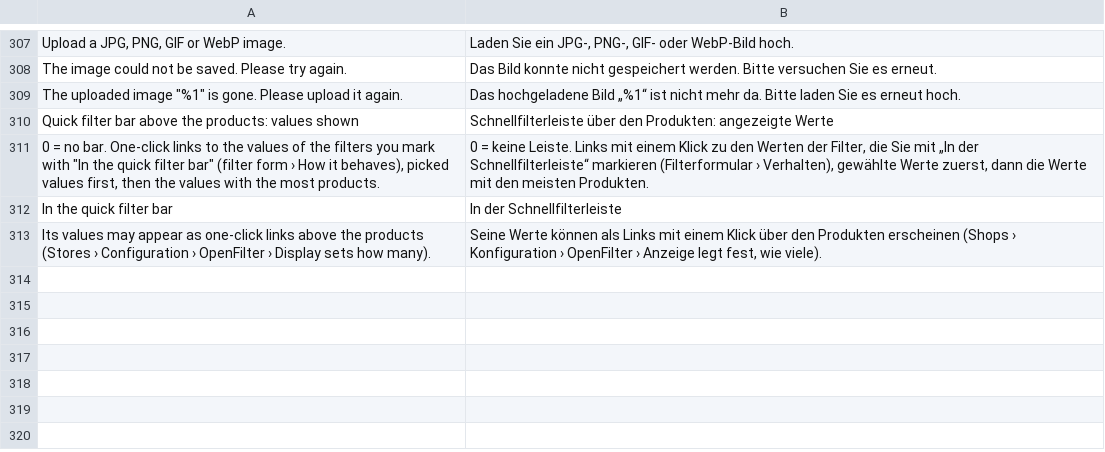
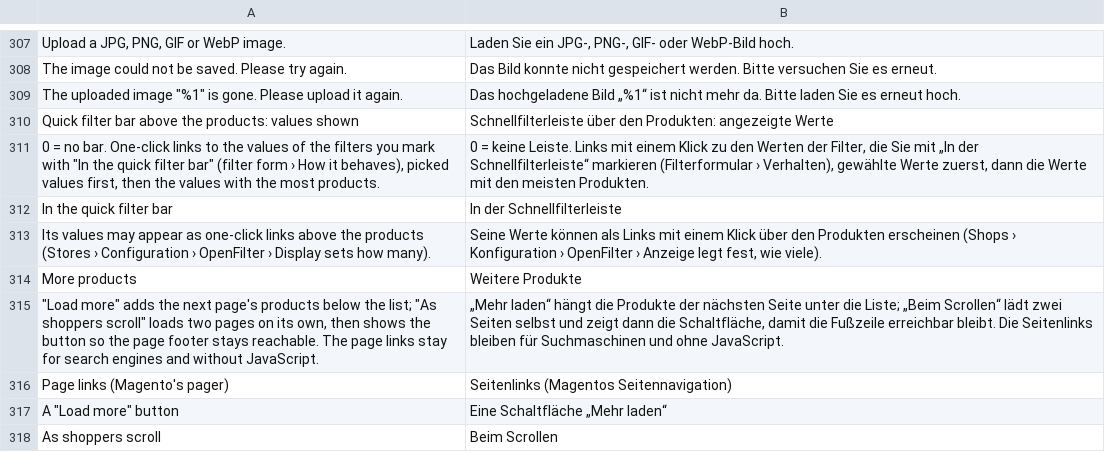
Before and after one commit to 5mehulhelp5/openfilter, a CSV file: i18n/de_DE.csv, drawn as a sheet; only a part is shown, gaps mark what is left out.

Commit message:
feat(storefront): More products setting: load more button or as shoppers scroll (M6 S4)

```diff
--- a/i18n/de_DE.csv
+++ b/i18n/de_DE.csv
@@ -313 +313,6 @@
 "Its values may appear as one-click links above the products (Stores › Configuration › OpenFilter › Display sets how many).","Seine Werte können als Links mit einem Klick über den Produkten erscheinen (Shops › Konfiguration › OpenFilter › Anzeige legt fest, wie viele)."
+"More products","Weitere Produkte"
+"""Load more"" adds the next page's products below the list; ""As shoppers scroll"" loads two pages on its own, then shows the button so the page footer stays reachable. The page links stay for search engines and without JavaScript.","„Mehr laden“ hängt die Produkte der nächsten Seite unter die Liste; „Beim Scrollen“ lädt zwei Seiten selbst und zeigt dann die Schaltfläche, damit die Fußzeile erreichbar bleibt. Die Seitenlinks bleiben für Suchmaschinen und ohne JavaScript."
+"Page links (Magento's pager)","Seitenlinks (Magentos Seitennavigation)"
+"A ""Load more"" button","Eine Schaltfläche „Mehr laden“"
+"As shoppers scroll","Beim Scrollen"
```
Also changed, not shown: i18n/en_US.csv, 8 other files.
